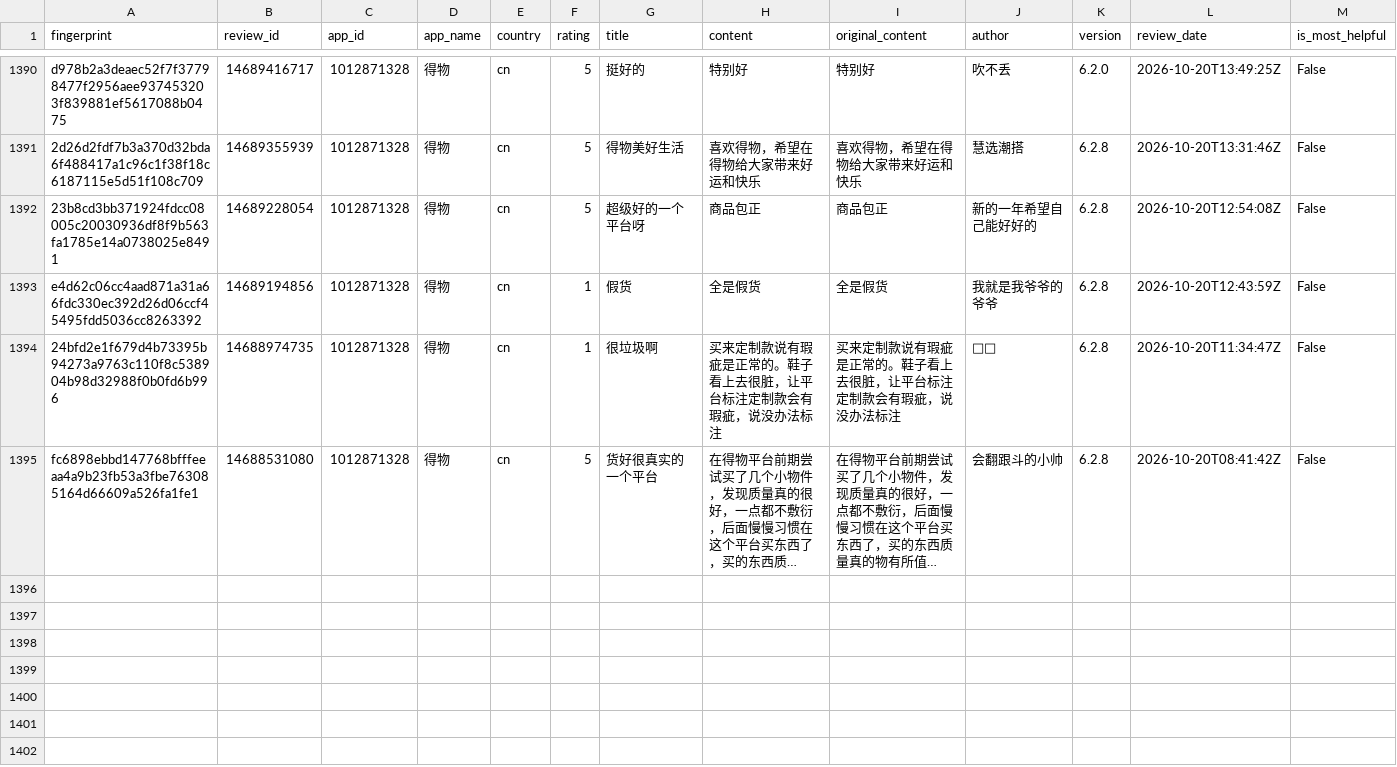
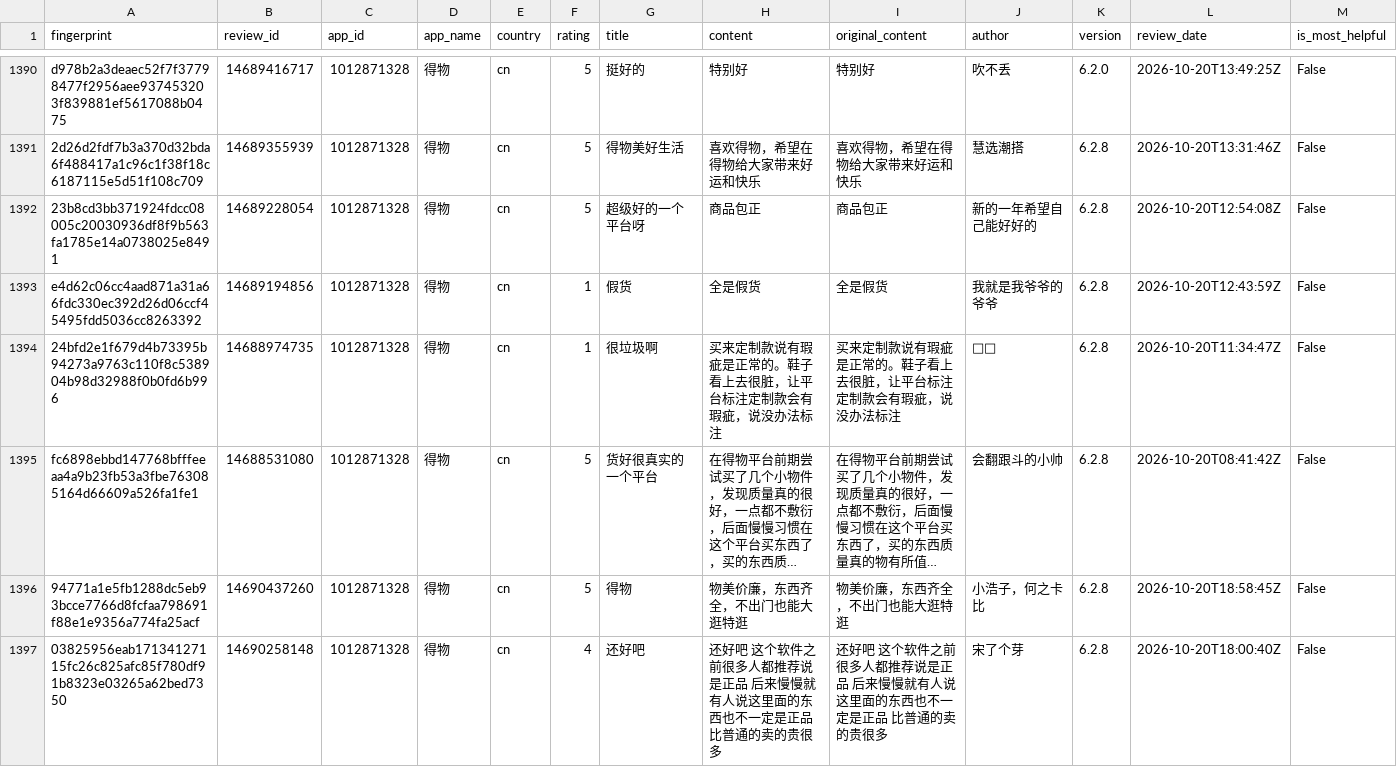
Before and after one commit to pickmiu/appstore-public-data, a CSV file: data/reviews_1012871328_得物_cn.csv, drawn as a sheet; only a part is shown, gaps mark what is left out; long unchanged cells end in …; rows hold the shown columns only; the diff names each change by its address in the sheet, - before the commit and + after, or states it on an @@ line.

```diff
--- a/data/reviews_1012871328_得物_cn.csv
+++ b/data/reviews_1012871328_得物_cn.csv
+row 1396: 94771a1e5fb1288dc5eb93bcce7766d8fcfaa798691f88e1e9356a774fa25acf | 14690437260 | 1012871328 | 得物 | cn | 5 | 得物 | 物美价廉，东西齐全，不出门也能大逛特逛 | 物美价廉，东西齐全，不出门也能大逛特逛 | 小浩子，何之卡比 | 6.2.8 | 2026-10-20T18:58:45Z | False
+row 1397: 03825956eab17134127115fc26c825afc85f780df91b8323e03265a62bed7350 | 14690258148 | 1012871328 | 得物 | cn | 4 | 还好吧 | 还好吧 这个软件之前很多人都推荐说是正品 后来慢慢就有人说这里面的东西也不一定是正品 比普通的卖的贵很多 | 还好吧 这个软件之前很多人都推荐说是正品 后来慢慢就有人说这里面的东西也不一定是正品 比普通的卖的贵很多 | 宋了个芽 | 6.2.8 | 2026-10-20T18:00:40Z | False
```
Also changed, not shown: data/reviews_335187483_Amazon_gb.csv, data/reviews_348712880_Amazon_de.csv, 22 other files.
